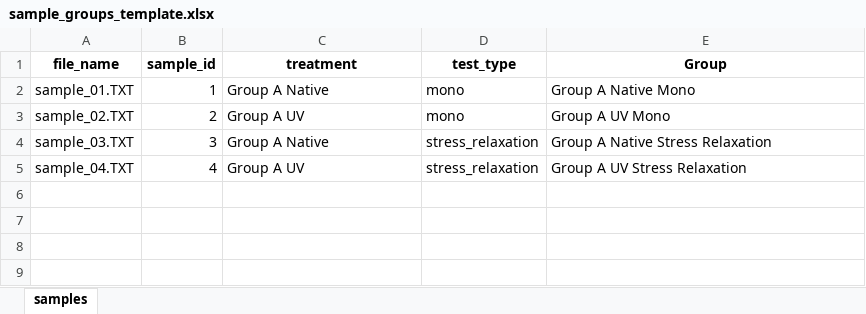
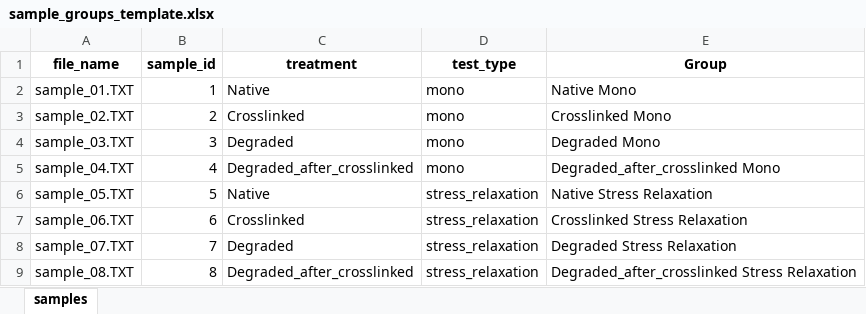
Before and after one commit to artorg-unibe-ch/CartilageIndentationAnalysis, an Excel workbook: data/sample_groups_template.xlsx, sheet samples, drawn as a sheet; values as stored, in another font and other column widths than the file's, no borders; the diff names each change by its address in the sheet, - before the commit and + after, or states it on an @@ line.

Commit message:
modified the way of grouping suits our current treatment

```diff
--- a/data/sample_groups_template.xlsx (sheet samples)
+++ b/data/sample_groups_template.xlsx (sheet samples)
-C2 (treatment): Group A Native
+C2 (treatment): Native
-E2 (Group): Group A Native Mono
+E2 (Group): Native Mono
-C3 (treatment): Group A UV
+C3 (treatment): Crosslinked
-E3 (Group): Group A UV Mono
+E3 (Group): Crosslinked Mono
-C4 (treatment): Group A Native
+C4 (treatment): Degraded
-D4:D5 (test_type): stress_relaxation
+D4:D5 (test_type): mono
-E4 (Group): Group A Native Stress Relaxation
+E4 (Group): Degraded Mono
-C5 (treatment): Group A UV
+C5 (treatment): Degraded_after_crosslinked
-E5 (Group): Group A UV Stress Relaxation
+E5 (Group): Degraded_after_crosslinked Mono
+row 6: sample_05.TXT | 5 | Native | stress_relaxation | Native Stress Relaxation
+row 7: sample_06.TXT | 6 | Crosslinked | stress_relaxation | Crosslinked Stress Relaxation
+row 8: sample_07.TXT | 7 | Degraded | stress_relaxation | Degraded Stress Relaxation
+row 9: sample_08.TXT | 8 | Degraded_after_crosslinked | stress_relaxation | Degraded_after_crosslinked Stress Relaxation
```
Also changed, not shown: 8 other files.
